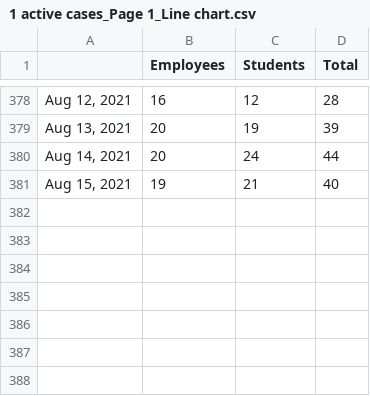
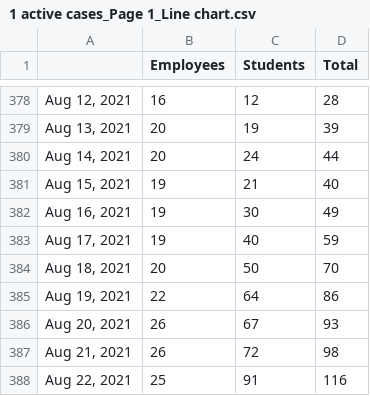
Before and after one commit to bomeara/brianomearainfo, a CSV file: docs/1 active cases_Page 1_Line chart.csv, drawn as a sheet; only a part is shown, gaps mark what is left out; the diff names each change by its address in the sheet, - before the commit and + after, or states it on an @@ line.

```diff
--- a/docs/1 active cases_Page 1_Line chart.csv
+++ b/docs/1 active cases_Page 1_Line chart.csv
+row 382: Aug 16, 2021 | 19 | 30 | 49
+row 383: Aug 17, 2021 | 19 | 40 | 59
+row 384: Aug 18, 2021 | 20 | 50 | 70
+row 385: Aug 19, 2021 | 22 | 64 | 86
+row 386: Aug 20, 2021 | 26 | 67 | 93
+row 387: Aug 21, 2021 | 26 | 72 | 98
+row 388: Aug 22, 2021 | 25 | 91 | 116
```
Also changed, not shown: 2 other files.
